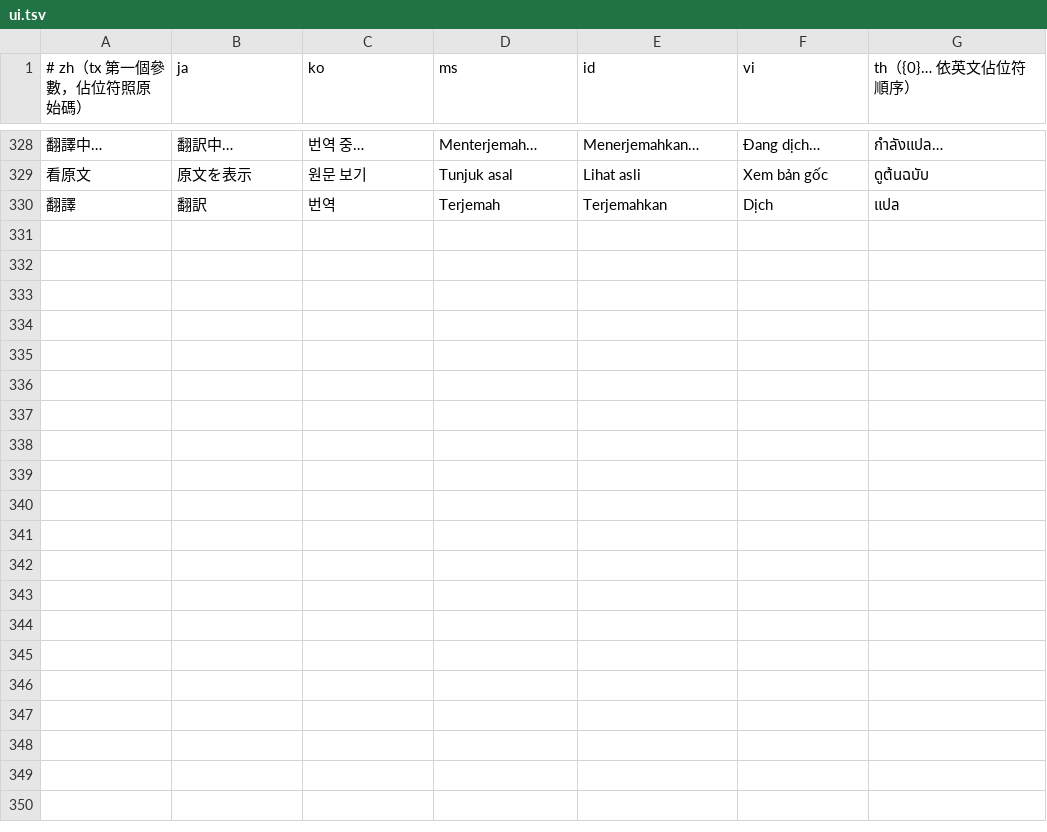
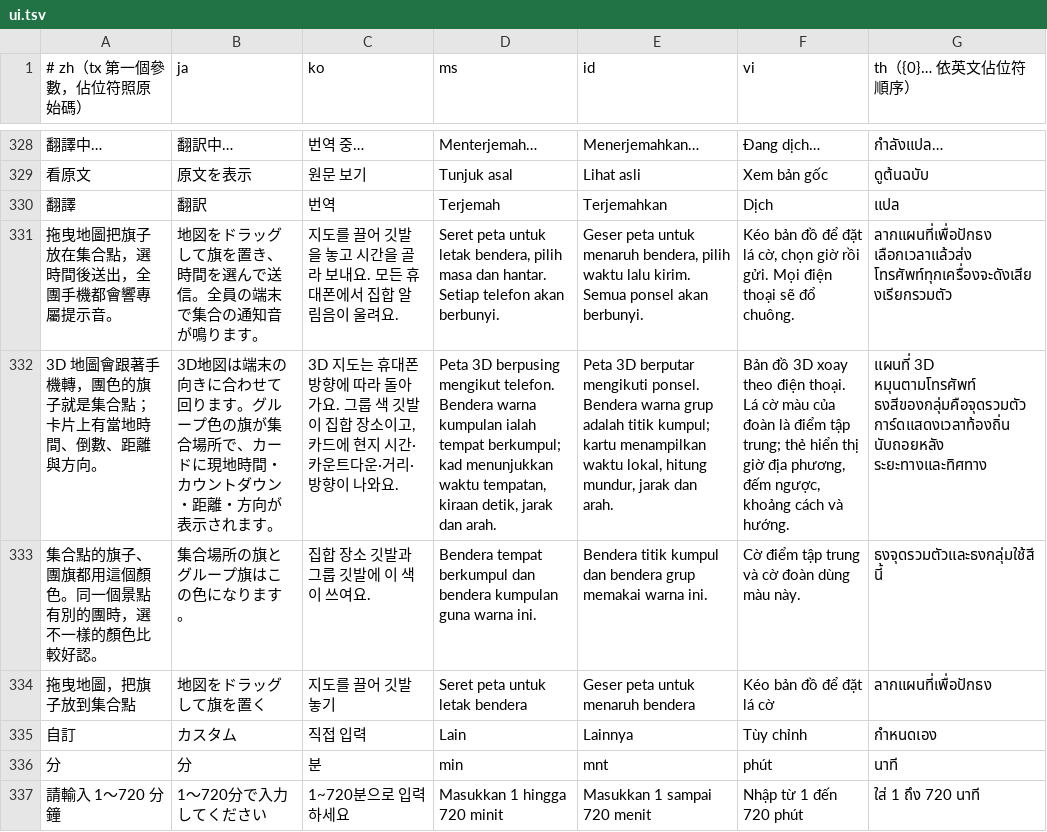
Before and after one commit to cannixabura/tourchip, a TSV file: tool/i18n/ui.tsv, drawn as a sheet; only a part is shown, gaps mark what is left out; the diff names each change by its address in the sheet, - before the commit and + after, or states it on an @@ line.

```diff
--- a/tool/i18n/ui.tsv
+++ b/tool/i18n/ui.tsv
+row 331: 拖曳地圖把旗子放在集合點，選時間後送出，全團手機都會響專屬提示音。 | 地図をドラッグして旗を置き、時間を選んで送信。全員の端末で集合の通知音が鳴ります。 | 지도를 끌어 깃발을 놓고 시간을 골라 보내요. 모든 휴대폰에서 집합 알림음이 울려요. | Seret peta untuk letak bendera, pilih masa dan hantar. Setiap telefon akan berbunyi. | Geser peta untuk menaruh bendera, pilih waktu lalu kirim. Semua ponsel akan berbunyi. | Kéo bản đồ để đặt lá cờ, chọn giờ rồi gửi. Mọi điện thoại sẽ đổ chuông. | ลากแผนที่เพื่อปักธง เลือกเวลาแล้วส่ง โทรศัพท์ทุกเครื่องจะดังเสียงเรียกรวมตัว
+row 332: 3D 地圖會跟著手機轉，團色的旗子就是集合點；卡片上有當地時間、倒數、距離與方向。 | 3D地図は端末の向きに合わせて回ります。グループ色の旗が集合場所で、カードに現地時間・カウントダウン・距離・方向が表示されます。 | 3D 지도는 휴대폰 방향에 따라 돌아가요. 그룹 색 깃발이 집합 장소이고, 카드에 현지 시간·카운트다운·거리·방향이 나와요. | Peta 3D berpusing mengikut telefon. Bendera warna kumpulan ialah tempat berkumpul; kad menunjukkan waktu tempatan, kiraan detik, jarak dan arah. | Peta 3D berputar mengikuti ponsel. Bendera warna grup adalah titik kumpul; kartu menampilkan waktu lokal, hitung mundur, jarak dan arah. | Bản đồ 3D xoay theo điện thoại. Lá cờ màu của đoàn là điểm tập trung; thẻ hiển thị giờ địa phương, đếm ngược, khoảng cách và hướng. | แผนที่ 3D หมุนตามโทรศัพท์ ธงสีของกลุ่มคือจุดรวมตัว การ์ดแสดงเวลาท้องถิ่น นับถอยหลัง ระยะทางและทิศทาง
+row 333: 集合點的旗子、團旗都用這個顏色。同一個景點有別的團時，選不一樣的顏色比較好認。 | 集合場所の旗とグループ旗はこの色になります。 | 집합 장소 깃발과 그룹 깃발에 이 색이 쓰여요. | Bendera tempat berkumpul dan bendera kumpulan guna warna ini. | Bendera titik kumpul dan bendera grup memakai warna ini. | Cờ điểm tập trung và cờ đoàn dùng màu này. | ธงจุดรวมตัวและธงกลุ่มใช้สีนี้
+row 334: 拖曳地圖，把旗子放到集合點 | 地図をドラッグして旗を置く | 지도를 끌어 깃발 놓기 | Seret peta untuk letak bendera | Geser peta untuk menaruh bendera | Kéo bản đồ để đặt lá cờ | ลากแผนที่เพื่อปักธง
+row 335: 自訂 | カスタム | 직접 입력 | Lain | Lainnya | Tùy chỉnh | กำหนดเอง
+row 336: 分 | 分 | 분 | min | mnt | phút | นาที
+row 337: 請輸入 1～720 分鐘 | 1〜720分で入力してください | 1~720분으로 입력하세요 | Masukkan 1 hingga 720 minit | Masukkan 1 sampai 720 menit | Nhập từ 1 đến 720 phút | ใส่ 1 ถึง 720 นาที
```
Also changed, not shown: 9 other files.
